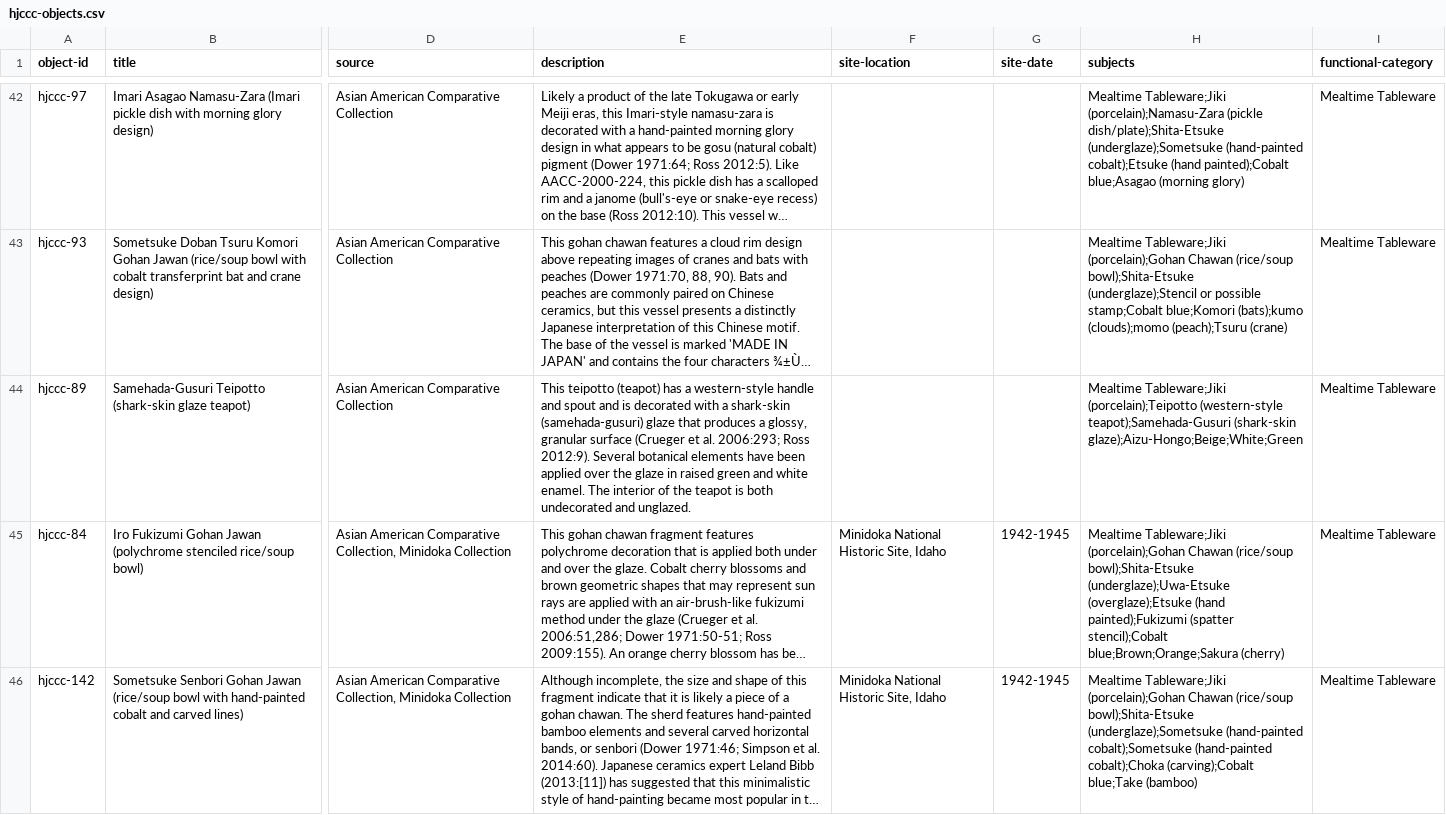
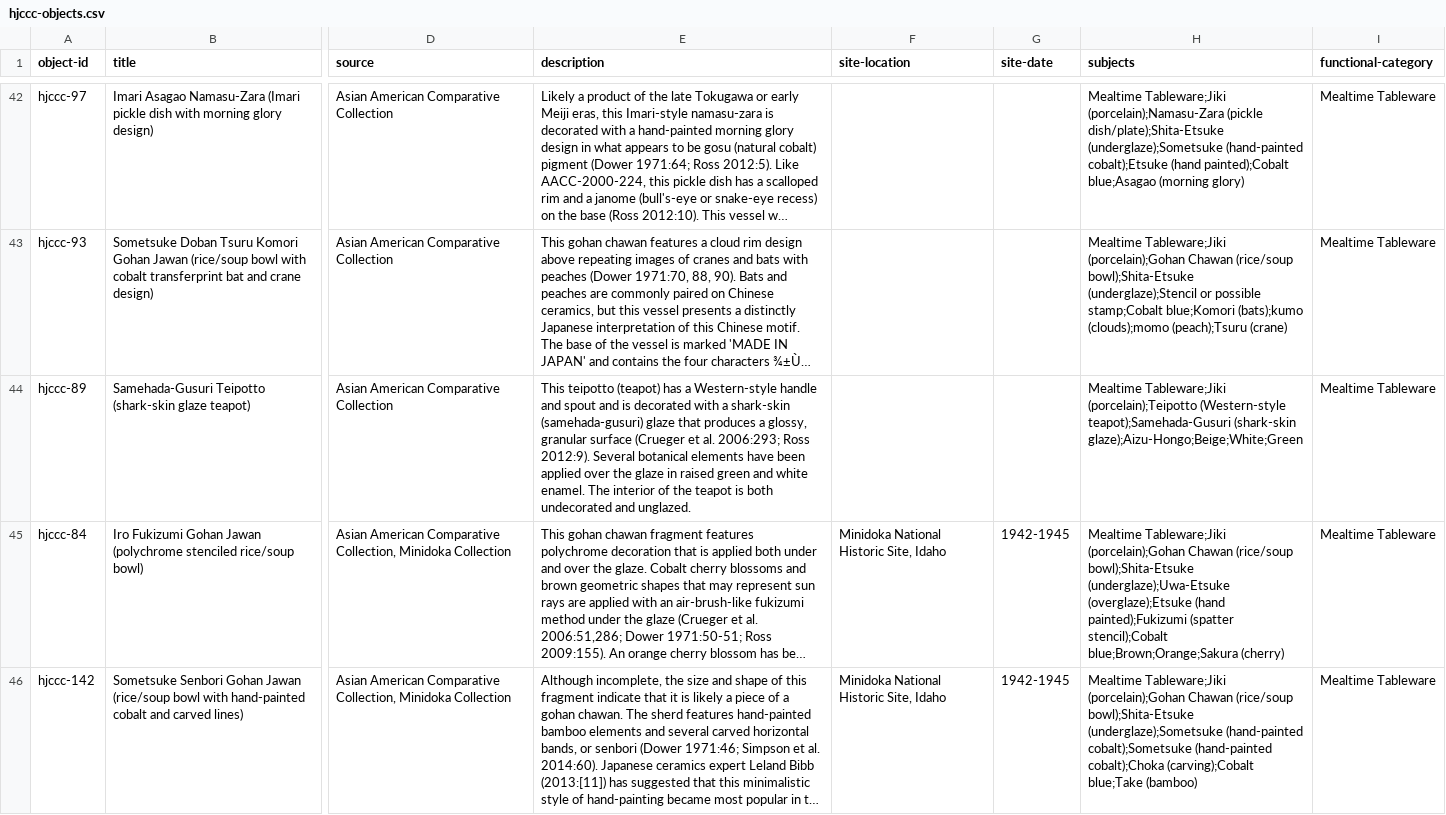
Before and after one commit to uidaholib/HJCCC_source, a CSV file: _data/hjccc-objects.csv, drawn as a sheet; only a part is shown, gaps mark what is left out; long unchanged cells end in …; the diff names each change by its address in the sheet, - before the commit and + after, or states it on an @@ line.

Commit message:
Capitalize Western

```diff
--- a/_data/hjccc-objects.csv
+++ b/_data/hjccc-objects.csv
-E44 (description): …has a western-style handle and…
+E44 (description): …has a Western-style handle and…
-H44 (subjects): …Tableware;Jiki (porcelain);Teipotto (western-style teapot);Samehada-Gusuri (shark-skin…
+H44 (subjects): …Tableware;Jiki (porcelain);Teipotto (Western-style teapot);Samehada-Gusuri (shark-skin…
```
